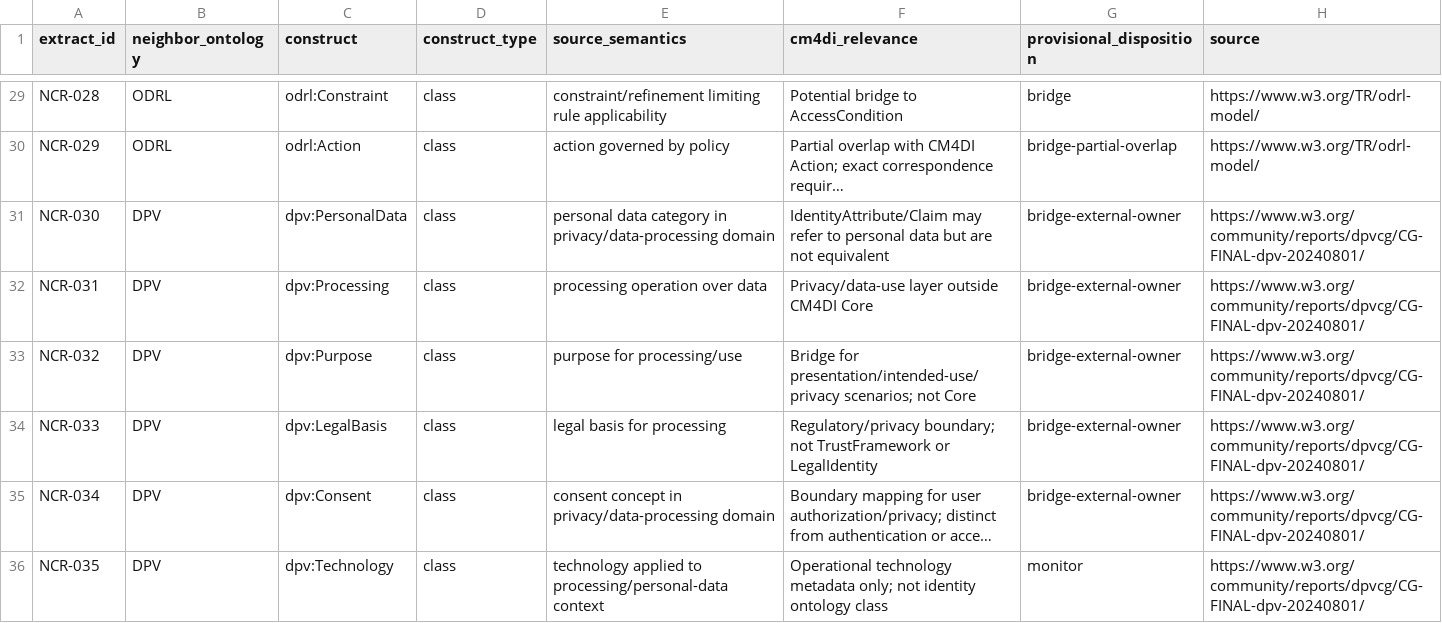
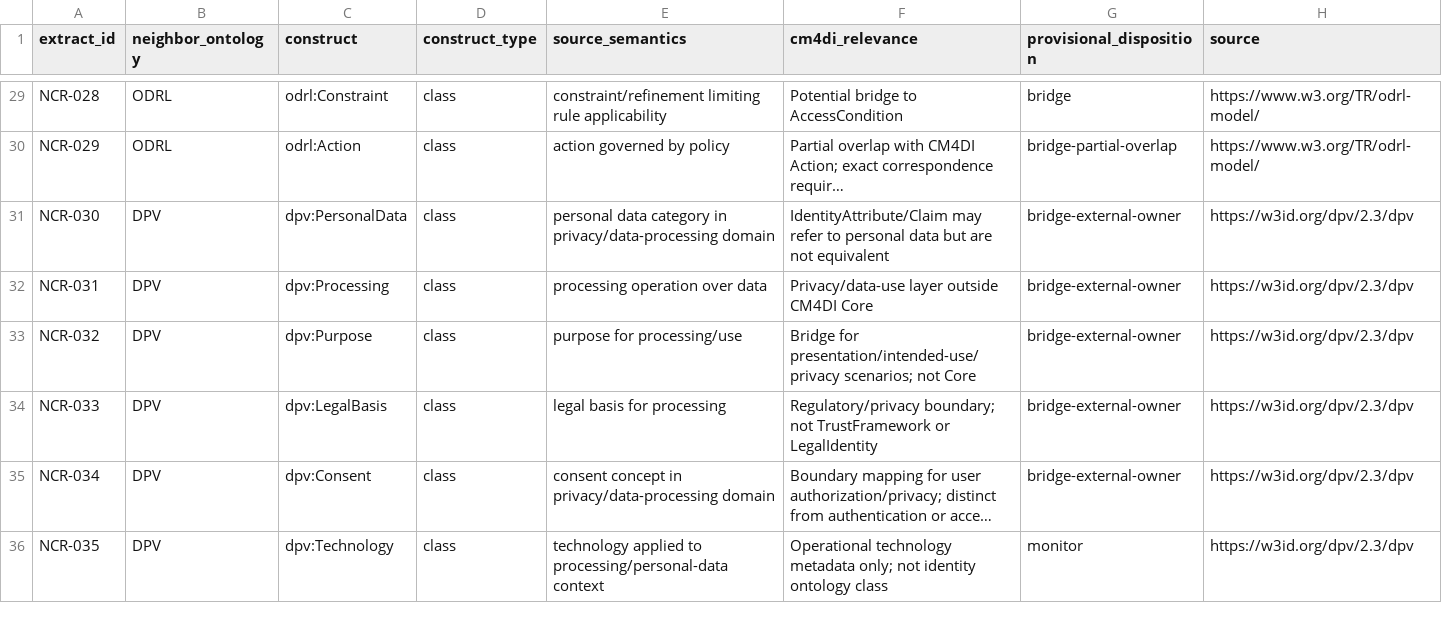
Before and after one commit to ArazSaieArasi3/CM4DI, a CSV file: evidence/ontologies/NEIGHBOR_CONCEPT_RELATION_EXTRACT.csv, drawn as a sheet; only a part is shown, gaps mark what is left out; long unchanged cells end in …; the diff names each change by its address in the sheet, - before the commit and + after, or states it on an @@ line.

Commit message:
J2-COMP: point DPV neighbor extracts to current v2.3

```diff
--- a/evidence/ontologies/NEIGHBOR_CONCEPT_RELATION_EXTRACT.csv
+++ b/evidence/ontologies/NEIGHBOR_CONCEPT_RELATION_EXTRACT.csv
-H31:H36 (source): https://www.w3.org/community/reports/dpvcg/CG-FINAL-dpv-20240801/
+H31:H36 (source): https://w3id.org/dpv/2.3/dpv
```
